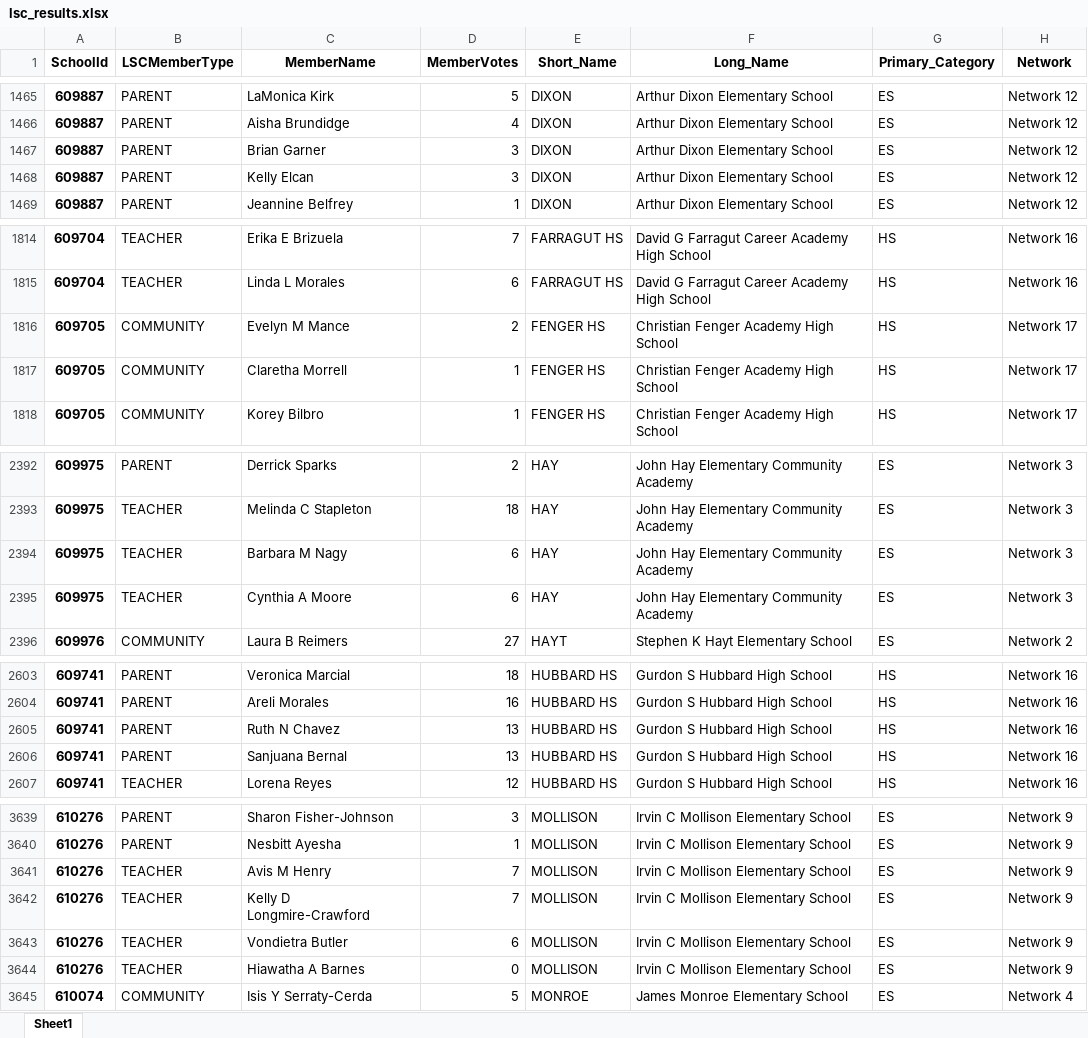
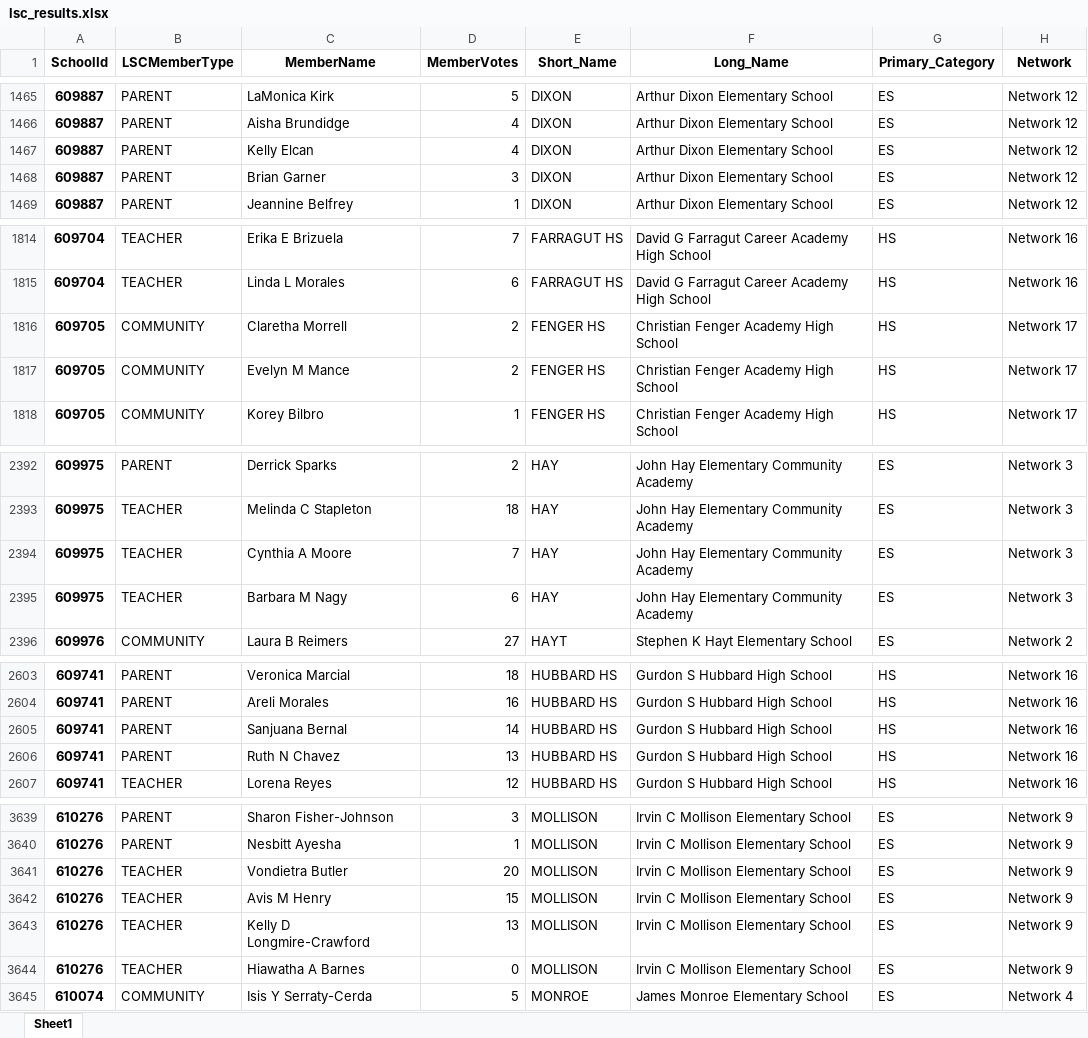
Before and after one commit to cpsdata/lsc_election_results, an Excel workbook: data/results/lsc_results.xlsx, sheet Sheet1, drawn as a sheet; only a part is shown, gaps mark what is left out; values as stored, in another font and other column widths than the file's, no borders; removed rows and columns are numbered as before the commit, all else as after; the diff covers the shown part only; the diff names each change by its address in the sheet, - before the commit and + after, or states it on an @@ line.

```diff
--- a/data/results/lsc_results.xlsx (sheet Sheet1)
+++ b/data/results/lsc_results.xlsx (sheet Sheet1)
+row 1467: 609887 | PARENT | Kelly Elcan | 4 | DIXON | Arthur Dixon Elementary School | ES | Network 12
-row 1468: 609887 | PARENT | Kelly Elcan | 3 | DIXON | Arthur Dixon Elementary School | ES | Network 12
+row 1816: 609705 | COMMUNITY | Claretha Morrell | 2 | FENGER HS | Christian Fenger Academy High School | HS | Network 17
-row 1817: 609705 | COMMUNITY | Claretha Morrell | 1 | FENGER HS | Christian Fenger Academy High School | HS | Network 17
+row 2394: 609975 | TEACHER | Cynthia A Moore | 7 | HAY | John Hay Elementary Community Academy | ES | Network 3
-row 2395: 609975 | TEACHER | Cynthia A Moore | 6 | HAY | John Hay Elementary Community Academy | ES | Network 3
+row 2605: 609741 | PARENT | Sanjuana Bernal | 14 | HUBBARD HS | Gurdon S Hubbard High School | HS | Network 16
-row 2606: 609741 | PARENT | Sanjuana Bernal | 13 | HUBBARD HS | Gurdon S Hubbard High School | HS | Network 16
+row 3641: 610276 | TEACHER | Vondietra Butler | 20 | MOLLISON | Irvin C Mollison Elementary School | ES | Network 9
-D3642 (MemberVotes): 7
+D3642 (MemberVotes): 15
-D3643 (MemberVotes): 7
+D3643 (MemberVotes): 13
-row 3643: 610276 | TEACHER | Vondietra Butler | 6 | MOLLISON | Irvin C Mollison Elementary School | ES | Network 9
```
Also changed, not shown: 9 added rows, 8 removed rows and 20 edited cells elsewhere in this sheet, 2 other files.
